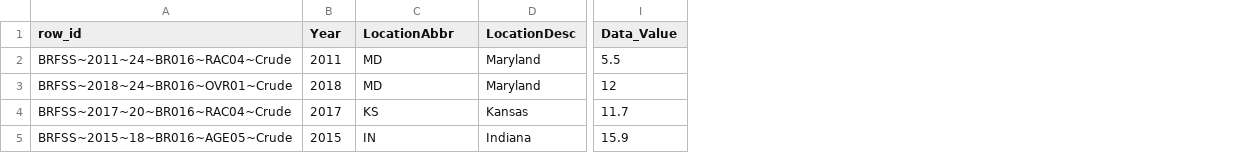
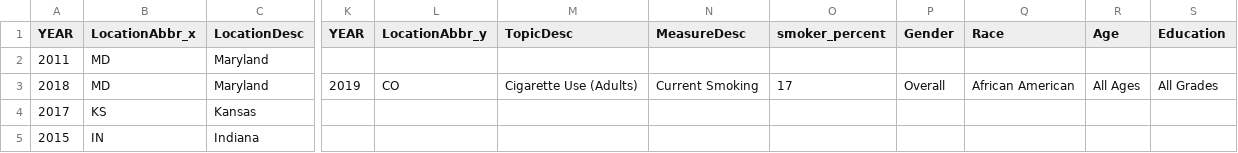
Before and after one commit to DevinaT/CSE163, a CSV file: TEST_JOIN_RESULT.csv, drawn as a sheet; only a part is shown, gaps mark what is left out; removed rows and columns are numbered as before the commit, all else as after; the diff names each change by its address in the sheet, - before the commit and + after, or states it on an @@ line.

```diff
--- a/TEST_JOIN_RESULT.csv
+++ b/TEST_JOIN_RESULT.csv
-column A (row_id), rows 2-5: BRFSS~2011~24~BR016~RAC04~Crude | BRFSS~2018~24~BR016~OVR01~Crude | BRFSS~2017~20~BR016~RAC04~Crude | BRFSS~2015~18~BR016~AGE05~Crude
-column I (Data_Value), rows 2-5: 5.5 | 12 | 11.7 | 15.9
+column K (YEAR), row 3: 2019
+column L (LocationAbbr_y), row 3: CO
+column M (TopicDesc), row 3: Cigarette Use (Adults)
+column N (MeasureDesc), row 3: Current Smoking
+column O (smoker_percent), row 3: 17
+column P (Gender), row 3: Overall
+column Q (Race), row 3: African American
+column R (Age), row 3: All Ages
+column S (Education), row 3: All Grades
-A1: Year
+A1: YEAR
-B1: LocationAbbr
+B1: LocationAbbr_x
```
Also changed, not shown: 1 other file.
